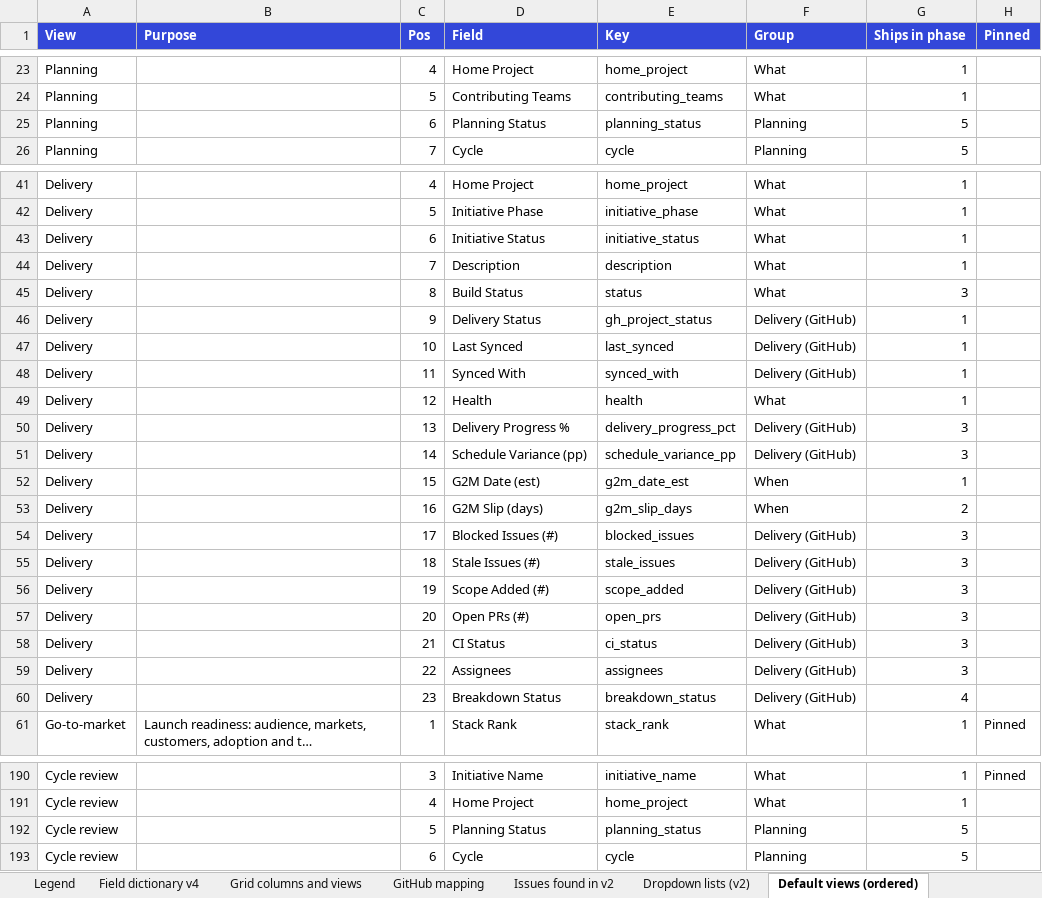
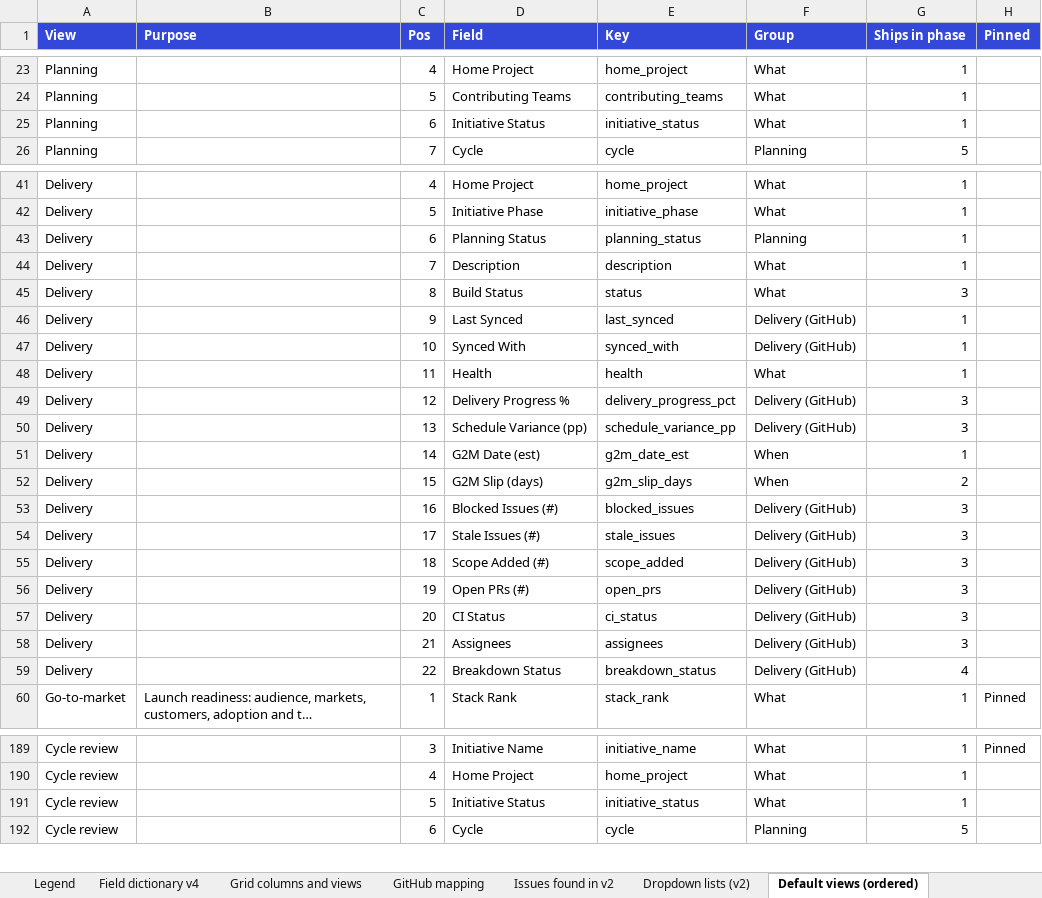
Before and after one commit to Product-Velocity/app, an Excel workbook: docs/reference/Roadmap_v4_field_dictionary.xlsx, sheet Default views (ordered), drawn as a sheet; only a part is shown, gaps mark what is left out; long unchanged cells end in …; values as stored, in another font and other column widths than the file's, no borders; removed rows and columns are numbered as before the commit, all else as after; the diff covers the shown part only; the diff names each change by its address in the sheet, - before the commit and + after, or states it on an @@ line.

```diff
--- a/docs/reference/Roadmap_v4_field_dictionary.xlsx (sheet Default views (ordered))
+++ b/docs/reference/Roadmap_v4_field_dictionary.xlsx (sheet Default views (ordered))
-D25 (Field): Planning Status
+D25 (Field): Initiative Status
-E25 (Key): planning_status
+E25 (Key): initiative_status
-F25 (Group): Planning
+F25 (Group): What
-G25 (Ships in phase): 5
+G25 (Ships in phase): 1
-D43 (Field): Initiative Status
+D43 (Field): Planning Status
-E43 (Key): initiative_status
+E43 (Key): planning_status
-F43 (Group): What
+F43 (Group): Planning
-row 46: Delivery |  | 9 | Delivery Status | gh_project_status | Delivery (GitHub) | 1
-C46 (Pos): 10
+C46 (Pos): 9
-C47 (Pos): 11
+C47 (Pos): 10
-C48 (Pos): 12
+C48 (Pos): 11
-C49 (Pos): 13
+C49 (Pos): 12
-C50 (Pos): 14
+C50 (Pos): 13
-C51 (Pos): 15
+C51 (Pos): 14
-C52 (Pos): 16
+C52 (Pos): 15
-C53 (Pos): 17
+C53 (Pos): 16
-C54 (Pos): 18
+C54 (Pos): 17
-C55 (Pos): 19
+C55 (Pos): 18
-C56 (Pos): 20
+C56 (Pos): 19
-C57 (Pos): 21
+C57 (Pos): 20
-C58 (Pos): 22
+C58 (Pos): 21
-C59 (Pos): 23
+C59 (Pos): 22
-D191 (Field): Planning Status
+D191 (Field): Initiative Status
-E191 (Key): planning_status
+E191 (Key): initiative_status
-F191 (Group): Planning
+F191 (Group): What
-G191 (Ships in phase): 5
+G191 (Ships in phase): 1
```
Also changed, not shown: 3 edited cells elsewhere in this sheet, sheet Field dictionary v4, sheet Grid columns and views, 33 other files.
